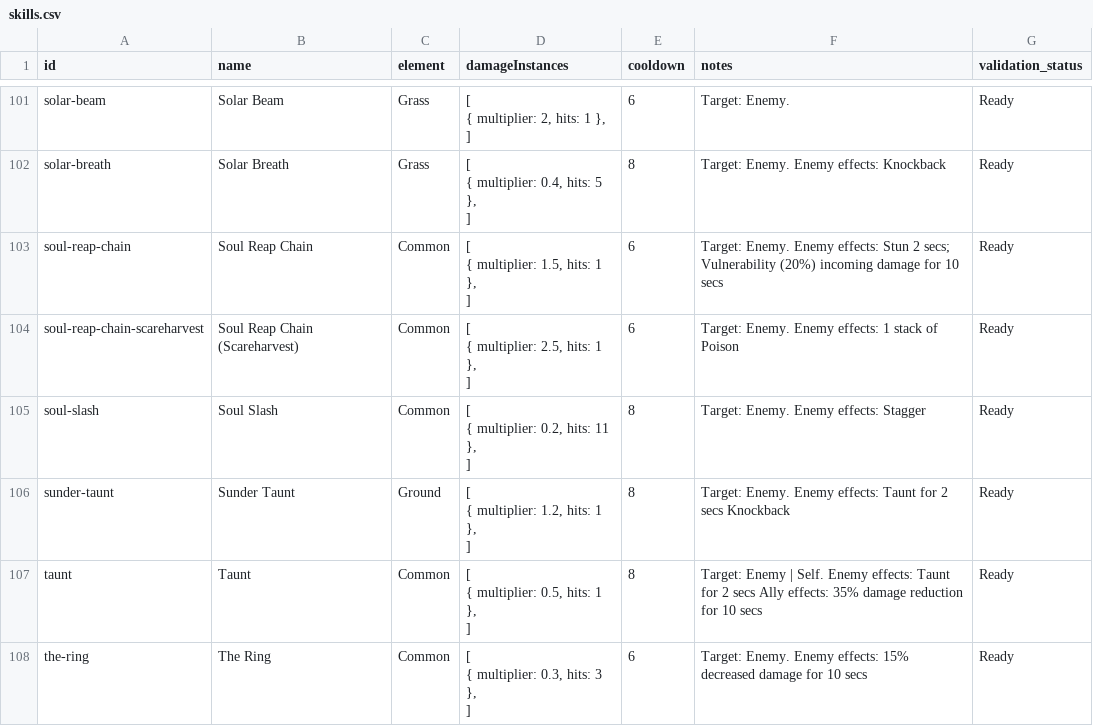
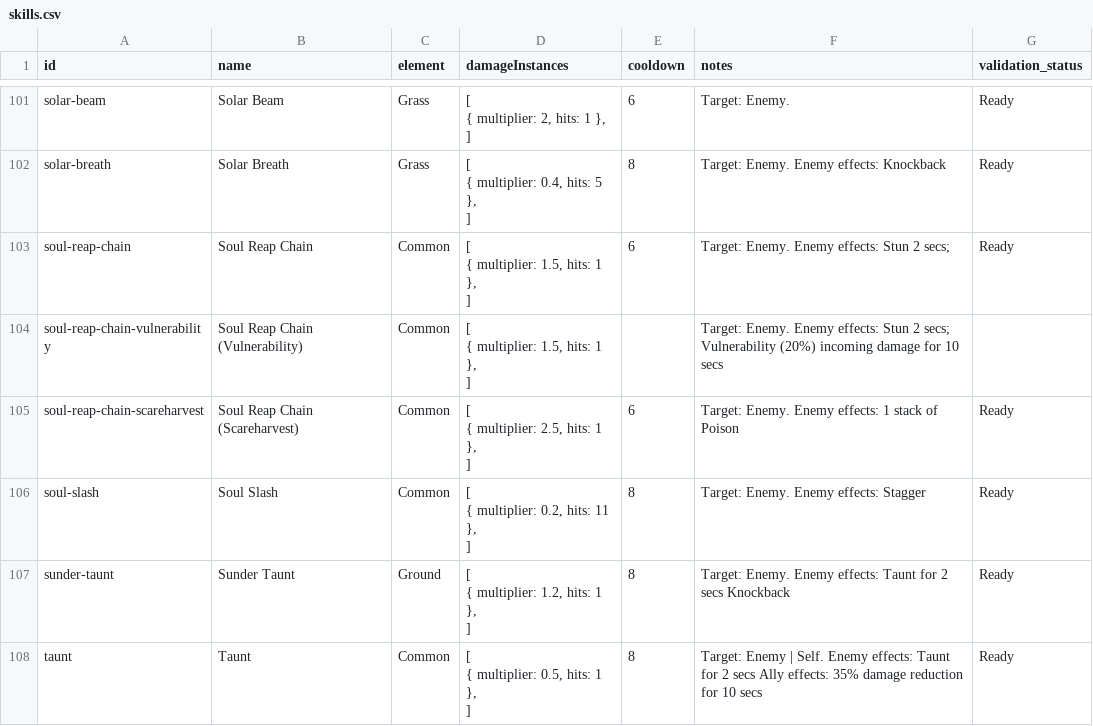
Before and after one commit to jjeastside/catch-a-monster-labs, a CSV file: app/data-source/skills.csv, drawn as a sheet; only a part is shown, gaps mark what is left out; the shorter side is filled out with more unchanged rows.

```diff
--- a/app/data-source/skills.csv
+++ b/app/data-source/skills.csv
@@ -287,5 +287,8 @@ solar-breath,Solar Breath,Grass,"[
 ]",8,Target: Enemy. Enemy effects: Knockback,Ready
-soul-reap-chain,Soul Reap Chain,Common,"[
-  { multiplier: 1.5, hits: 1 },
-]",6,Target: Enemy. Enemy effects: Stun 2 secs; Vulnerability (20%) incoming damage for 10 secs,Ready
+soul-reap-chain,Soul Reap Chain,Common,"[
+  { multiplier: 1.5, hits: 1 },
+]",6,Target: Enemy. Enemy effects: Stun 2 secs;,Ready
+soul-reap-chain-vulnerability,Soul Reap Chain (Vulnerability),Common,"[
+  { multiplier: 1.5, hits: 1 },
+]",,Target: Enemy. Enemy effects: Stun 2 secs; Vulnerability (20%) incoming damage for 10 secs,
 soul-reap-chain-scareharvest,Soul Reap Chain (Scareharvest),Common,"[
```
Also changed, not shown: app/data-source/achievements.csv, app/data-source/monsters.csv, 14 other files.
